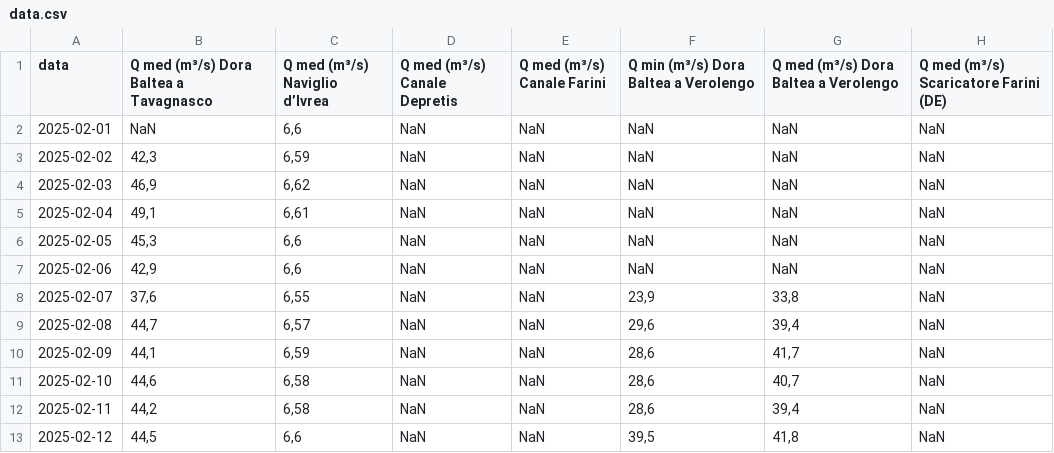
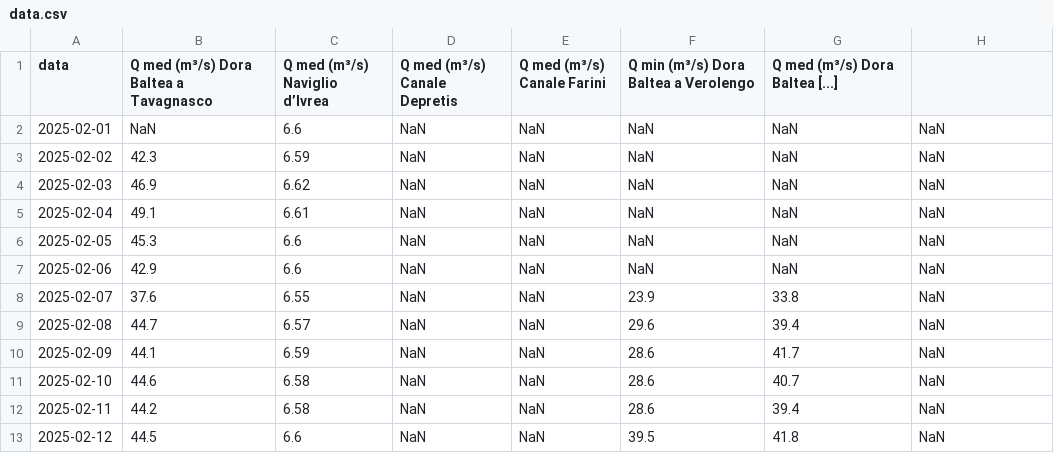
Before and after one commit to sisacco/Dora_Baltea, a CSV file: data.csv, drawn as a sheet.

Commit message:
Update data.csv

```diff
--- a/data.csv
+++ b/data.csv
@@ -1,13 +1,13 @@
-data	Q med (m³/s)  Dora Baltea a Tavagnasco	Q med (m³/s) Naviglio d’Ivrea	Q med (m³/s) Canale Depretis	Q med (m³/s) Canale Farini	Q min (m³/s) Dora Baltea a Verolengo	Q med (m³/s) Dora Baltea a Verolengo	Q med (m³/s) Scaricatore Farini (DE)
-2025-02-01	NaN	6,6	NaN	NaN	NaN	NaN	NaN
-2025-02-02	42,3	6,59	NaN	NaN	NaN	NaN	NaN
-2025-02-03	46,9	6,62	NaN	NaN	NaN	NaN	NaN
-2025-02-04	49,1	6,61	NaN	NaN	NaN	NaN	NaN
-2025-02-05	45,3	6,6	NaN	NaN	NaN	NaN	NaN
-2025-02-06	42,9	6,6	NaN	NaN	NaN	NaN	NaN
-2025-02-07	37,6	6,55	NaN	NaN	23,9	33,8	NaN
-2025-02-08	44,7	6,57	NaN	NaN	29,6	39,4	NaN
-2025-02-09	44,1	6,59	NaN	NaN	28,6	41,7	NaN
-2025-02-10	44,6	6,58	NaN	NaN	28,6	40,7	NaN
-2025-02-11	44,2	6,58	NaN	NaN	28,6	39,4	NaN
-2025-02-12	44,5	6,6	NaN	NaN	39,5	41,8	NaN
+data	Q med (m³/s)  Dora Baltea a Tavagnasco	Q med (m³/s) Naviglio d’Ivrea	Q med (m³/s) Canale Depretis	Q med (m³/s) Canale Farini	Q min (m³/s) Dora Baltea a Verolengo	Q med (m³/s) Dora Baltea [...]
+2025-02-01	NaN	6.6	NaN	NaN	NaN	NaN	NaN
+2025-02-02	42.3	6.59	NaN	NaN	NaN	NaN	NaN
+2025-02-03	46.9	6.62	NaN	NaN	NaN	NaN	NaN
+2025-02-04	49.1	6.61	NaN	NaN	NaN	NaN	NaN
+2025-02-05	45.3	6.6	NaN	NaN	NaN	NaN	NaN
+2025-02-06	42.9	6.6	NaN	NaN	NaN	NaN	NaN
+2025-02-07	37.6	6.55	NaN	NaN	23.9	33.8	NaN
+2025-02-08	44.7	6.57	NaN	NaN	29.6	39.4	NaN
+2025-02-09	44.1	6.59	NaN	NaN	28.6	41.7	NaN
+2025-02-10	44.6	6.58	NaN	NaN	28.6	40.7	NaN
+2025-02-11	44.2	6.58	NaN	NaN	28.6	39.4	NaN
+2025-02-12	44.5	6.6	NaN	NaN	39.5	41.8	NaN
```
